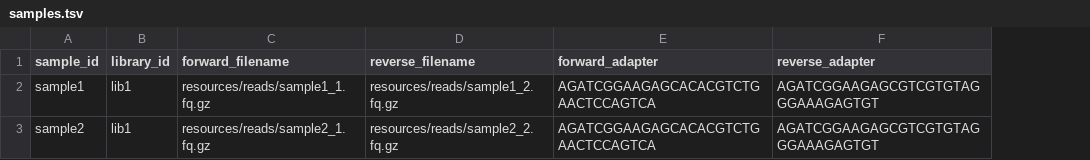
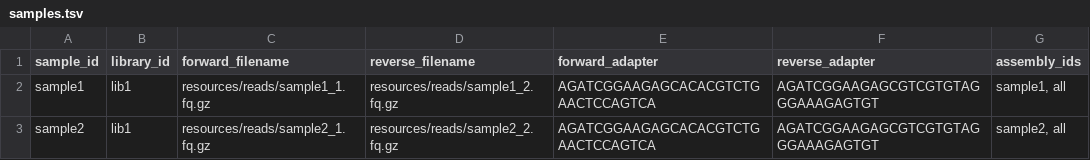
Before and after one commit to 3d-omics/mg_assembly, a TSV file: config/samples.tsv, drawn as a sheet; the diff names each change by its address in the sheet, - before the commit and + after, or states it on an @@ line.

Commit message:
assembly-sample-library hieararchy. assembly-coassembly merging. bowtie2 mappings to assembly

```diff
--- a/config/samples.tsv
+++ b/config/samples.tsv
+column G (assembly_ids), rows 2-3: sample1, all | sample2, all
```
Also changed, not shown: 6 other files.
